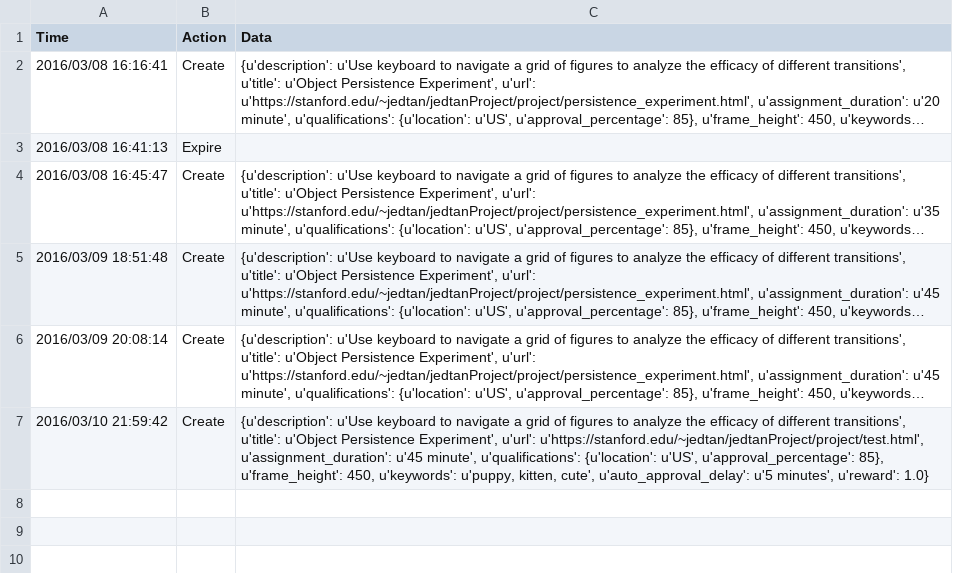
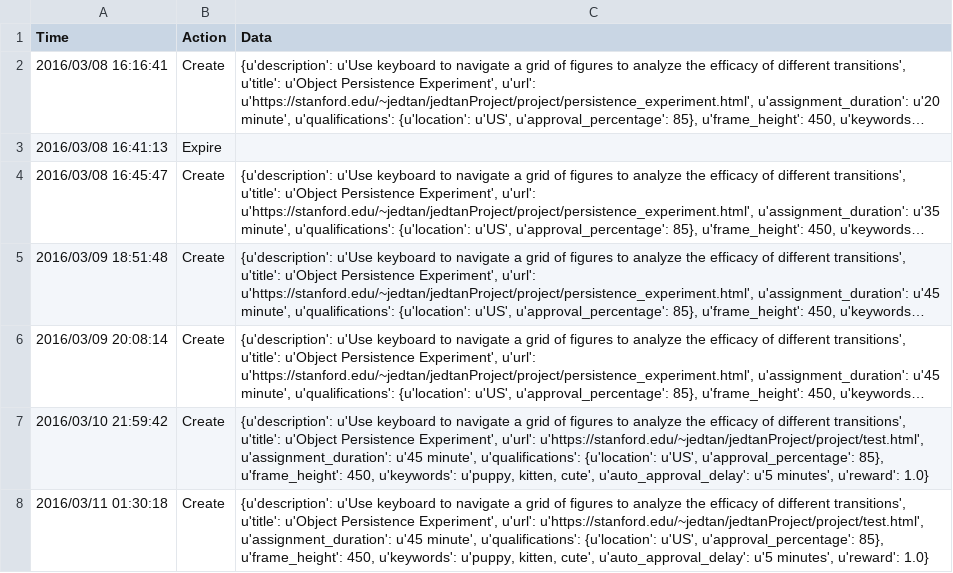
Before and after one commit to StanfordPsych254/jedtanProject, a CSV file: project/mturk/history.csv, drawn as a sheet; long unchanged cells end in …; the diff names each change by its address in the sheet, - before the commit and + after, or states it on an @@ line.

Commit message:
Changing HTTP to HTTPS

```diff
--- a/project/mturk/history.csv
+++ b/project/mturk/history.csv
+row 8: 2016/03/11 01:30:18 | Create | {u'description': u'Use keyboard to navigate a grid of figures to analyze the efficacy of different transitions', u'title': u'Object Persistence Experiment', u'url': u'https://stanford.edu/~jedtan/jedtanProject/project/test.html', u'assignment_duration': u'45 minute', u'qualifications': {u'location': u'US', u'approval_percentage': 85}, u'frame_height': 450, u'keywords': u'puppy, kitten, cute', u'auto_approval_delay': u'5 minutes', u'reward': 1.0}
```
Also changed, not shown: 3 other files.
